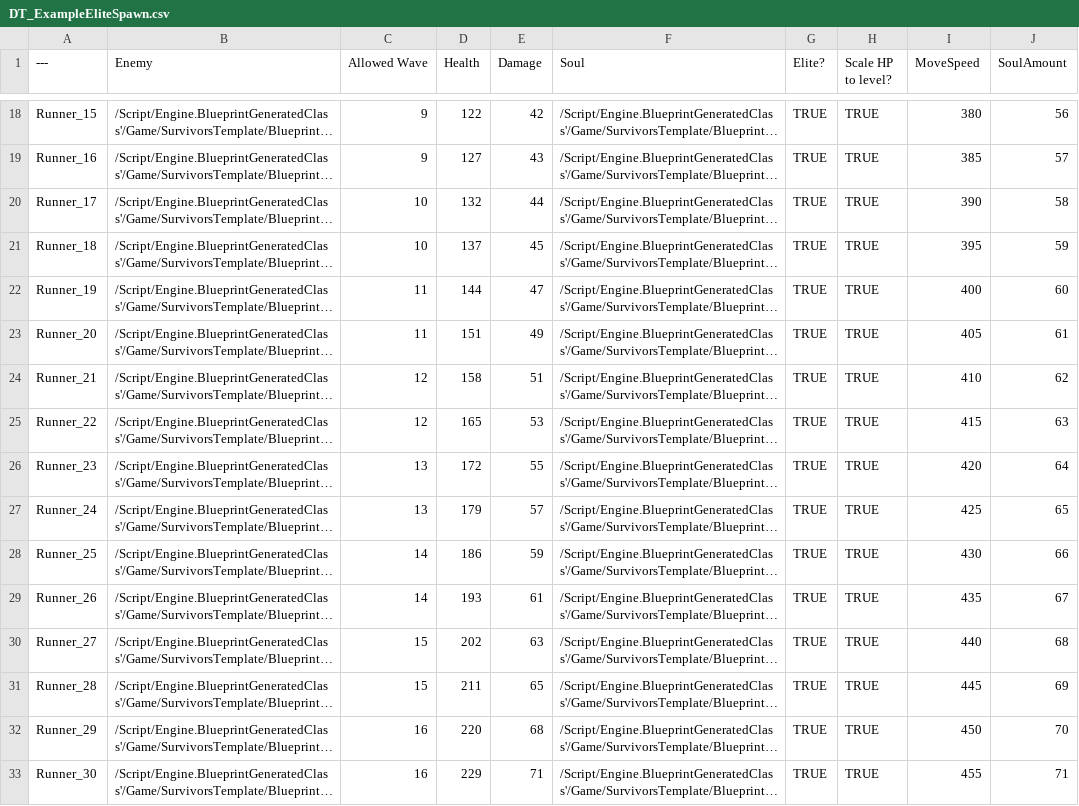
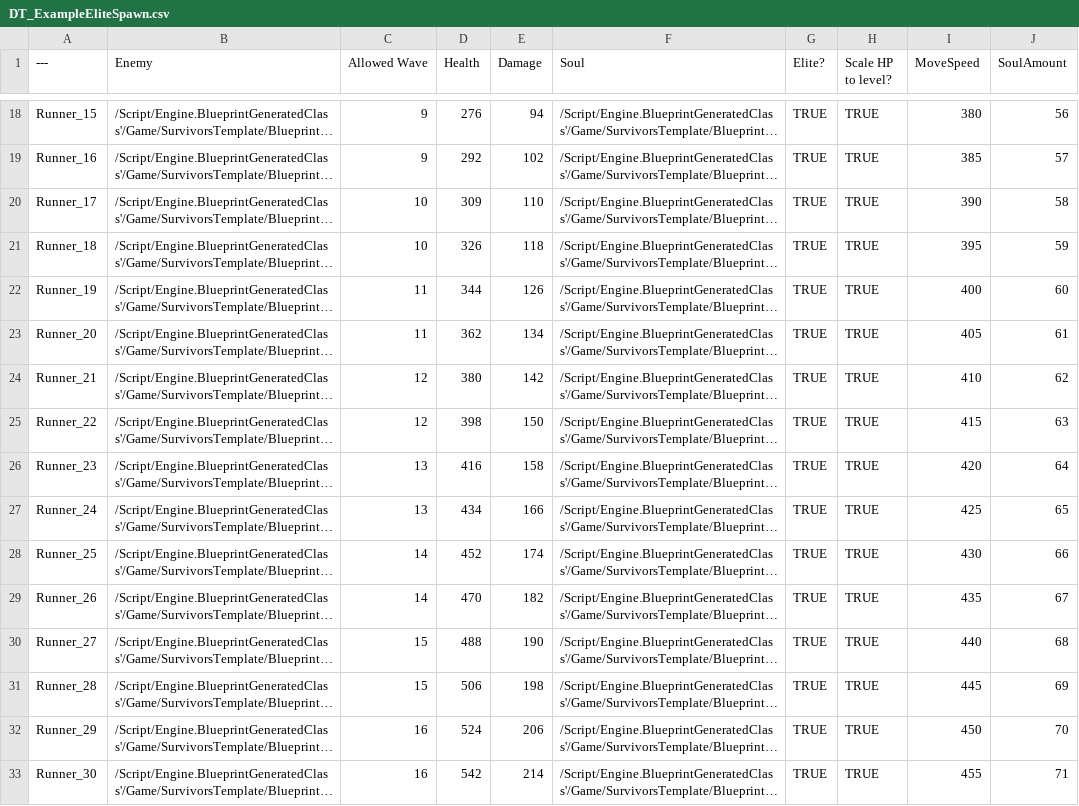
Before and after one commit to yangchunchong/Survivors, a CSV file: Resource/Data/DT_ExampleEliteSpawn.csv, drawn as a sheet; only a part is shown, gaps mark what is left out; long unchanged cells end in …; the diff covers the shown part only; the diff names each change by its address in the sheet, - before the commit and + after, or states it on an @@ line.

```diff
--- a/Resource/Data/DT_ExampleEliteSpawn.csv
+++ b/Resource/Data/DT_ExampleEliteSpawn.csv
-D18 (Health): 122
+D18 (Health): 276
-E18 (Damage): 42
+E18 (Damage): 94
-D19 (Health): 127
+D19 (Health): 292
-E19 (Damage): 43
+E19 (Damage): 102
-D20 (Health): 132
+D20 (Health): 309
-E20 (Damage): 44
+E20 (Damage): 110
-D21 (Health): 137
+D21 (Health): 326
-E21 (Damage): 45
+E21 (Damage): 118
-D22 (Health): 144
+D22 (Health): 344
-E22 (Damage): 47
+E22 (Damage): 126
-D23 (Health): 151
+D23 (Health): 362
-E23 (Damage): 49
+E23 (Damage): 134
-D24 (Health): 158
+D24 (Health): 380
-E24 (Damage): 51
+E24 (Damage): 142
-D25 (Health): 165
+D25 (Health): 398
-E25 (Damage): 53
+E25 (Damage): 150
-D26 (Health): 172
+D26 (Health): 416
-E26 (Damage): 55
+E26 (Damage): 158
-D27 (Health): 179
+D27 (Health): 434
-E27 (Damage): 57
+E27 (Damage): 166
-D28 (Health): 186
+D28 (Health): 452
-E28 (Damage): 59
+E28 (Damage): 174
-D29 (Health): 193
+D29 (Health): 470
-E29 (Damage): 61
+E29 (Damage): 182
-D30 (Health): 202
+D30 (Health): 488
-E30 (Damage): 63
+E30 (Damage): 190
-D31 (Health): 211
+D31 (Health): 506
-E31 (Damage): 65
+E31 (Damage): 198
-D32 (Health): 220
+D32 (Health): 524
-E32 (Damage): 68
+E32 (Damage): 206
-D33 (Health): 229
+D33 (Health): 542
-E33 (Damage): 71
+E33 (Damage): 214
```
Also changed, not shown: 51 edited cells elsewhere in this file, Resource/Data/DT_ActiveAbilities.csv, Resource/Data/DT_ExampleSpawn.csv, 6 other files.
